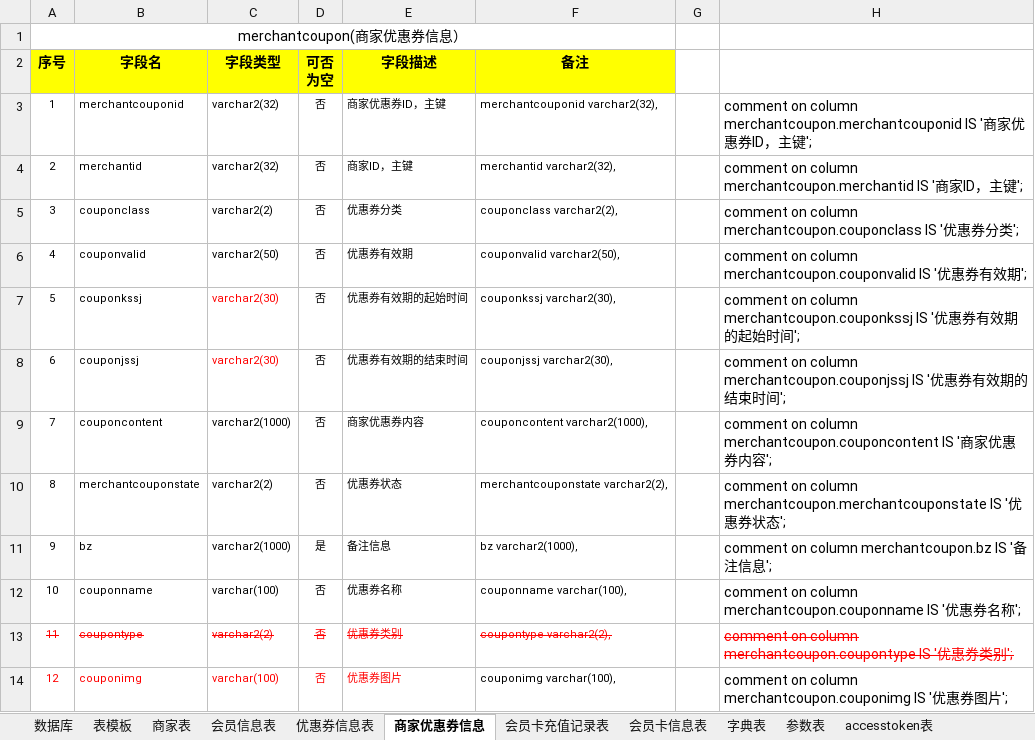
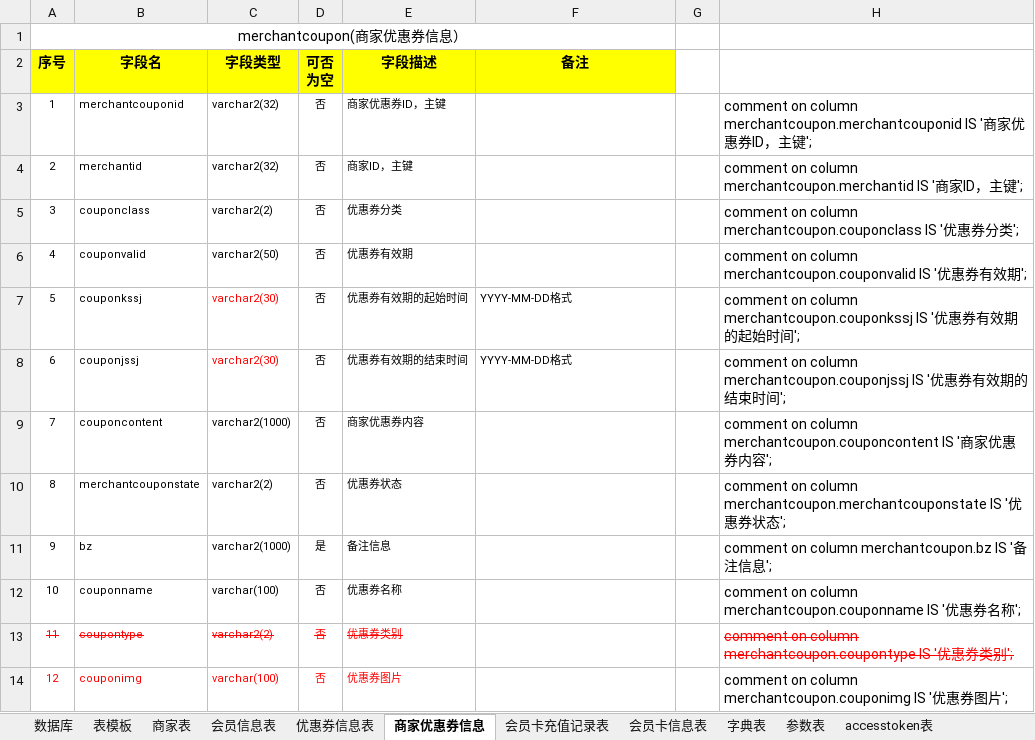
Before and after one commit to zhangxiaodang/wechatcard, an Excel workbook: document/数据库表结构.xlsx, sheet 商家优惠券信息, drawn as a sheet; values as stored, in another font and other column widths than the file's, no borders; the diff names each change by its address in the sheet, - before the commit and + after, or states it on an @@ line.

```diff
--- a/document/数据库表结构.xlsx (sheet 商家优惠券信息)
+++ b/document/数据库表结构.xlsx (sheet 商家优惠券信息)
-F3 (备注): merchantcouponid varchar2(32),
+F3 (备注): (empty)
-F4 (备注): merchantid varchar2(32),
+F4 (备注): (empty)
-F5 (备注): couponclass varchar2(2),
+F5 (备注): (empty)
-F6 (备注): couponvalid varchar2(50),
+F6 (备注): (empty)
-F7 (备注): couponkssj varchar2(30),
+F7 (备注): YYYY-MM-DD格式
-F8 (备注): couponjssj varchar2(30),
+F8 (备注): YYYY-MM-DD格式
-F9 (备注): couponcontent varchar2(1000),
+F9 (备注): (empty)
-F10 (备注): merchantcouponstate varchar2(2),
+F10 (备注): (empty)
-F11 (备注): bz varchar2(1000),
+F11 (备注): (empty)
-F12 (备注): couponname varchar(100),
+F12 (备注): (empty)
-F13 (备注): coupontype varchar2(2),
+F13 (备注): (empty)
-F14 (备注): couponimg varchar(100),
+F14 (备注): (empty)
```
Also changed, not shown: document/会员卡设计.xlsx, document/微信卡包测试记录.xlsx.
